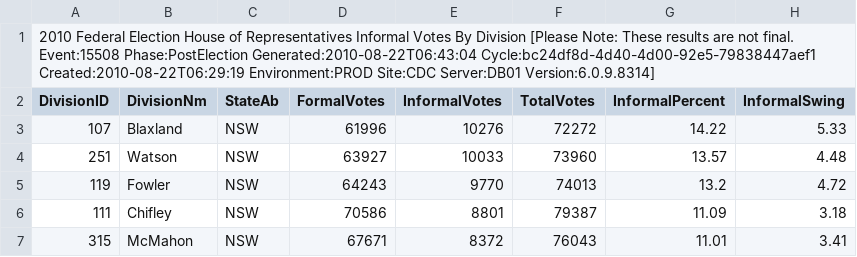
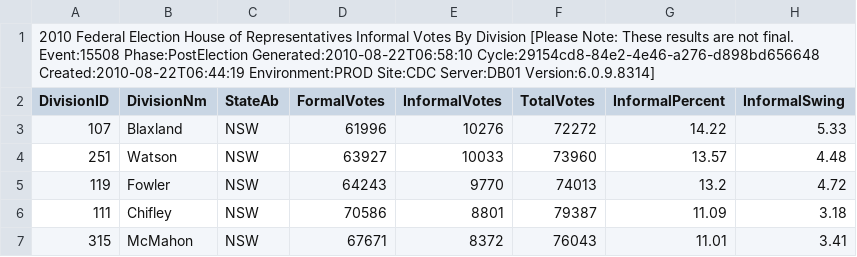
Before and after one commit to d1b/AustralianFederalElection2010CSV, a CSV file: HouseInformalByDivisionDownload-15508.csv, drawn as a sheet; only a part is shown.

```diff
--- a/HouseInformalByDivisionDownload-15508.csv
+++ b/HouseInformalByDivisionDownload-15508.csv
@@ -1,2 +1,2 @@
-2010 Federal Election House of Representatives Informal Votes By Division [Please Note: These results are not final. Event:15508 Phase:PostElection Generated:2010-08-22T06:43:04 Cycle:bc24df8d-4d40-4d00-92e5-79838447aef1 Created:2010-08-22T06:29:19 Environment:PROD Site:CDC Server:DB01 Version:6.0.9.8314]
+2010 Federal Election House of Representatives Informal Votes By Division [Please Note: These results are not final. Event:15508 Phase:PostElection Generated:2010-08-22T06:58:10 Cycle:29154cd8-84e2-4e46-a276-d898bd656648 Created:2010-08-22T06:44:19 Environment:PROD Site:CDC Server:DB01 Version:6.0.9.8314]
 DivisionID,DivisionNm,StateAb,FormalVotes,InformalVotes,TotalVotes,InformalPercent,InformalSwing
```
Also changed, not shown: HouseDopByDivisionDownload-15508.csv, HouseInformalByStateDownload-15508.csv, 25 other files.
